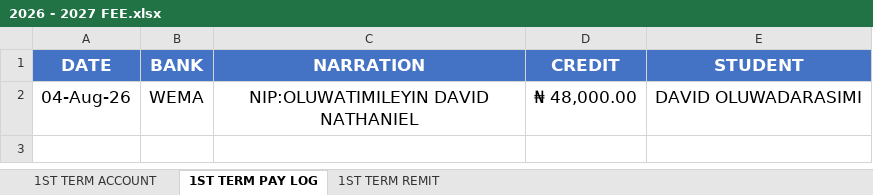
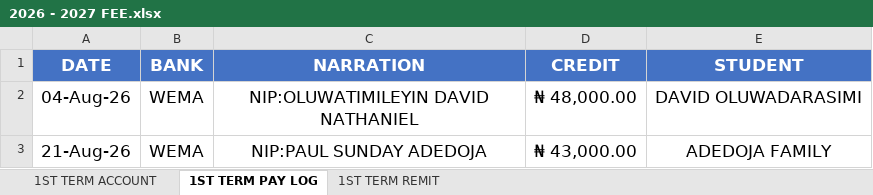
Before and after one commit to kbischool/school-fee-portal-v2, an Excel workbook: 2026 - 2027 FEE.xlsx, sheet 1ST TERM PAY LOG, drawn as a sheet; values as stored, in another font and other column widths than the file's, no borders; the diff names each change by its address in the sheet, - before the commit and + after, or states it on an @@ line.

Commit message:
Sync fee records for 2026-2027
Updated the first-term student fee data to reflect a payment of 43,000 for ADEDOJA FAITH MORAYOOLUWA, reducing the outstanding balance to 1,280. Also refreshed the related Excel sources (2026 - 2027 FEE.xlsx and parent_codes.xlsx) so the exported records stay aligned with the current student payment data.

```diff
--- a/2026 - 2027 FEE.xlsx (sheet 1ST TERM PAY LOG)
+++ b/2026 - 2027 FEE.xlsx (sheet 1ST TERM PAY LOG)
+row 3: 21-Aug-26 | WEMA | NIP:PAUL SUNDAY ADEDOJA | ₦ 43,000.00 | ADEDOJA FAMILY
```
Also changed, not shown: sheet 1ST TERM ACCOUNT, parent_codes.xlsx, 1 other file.
